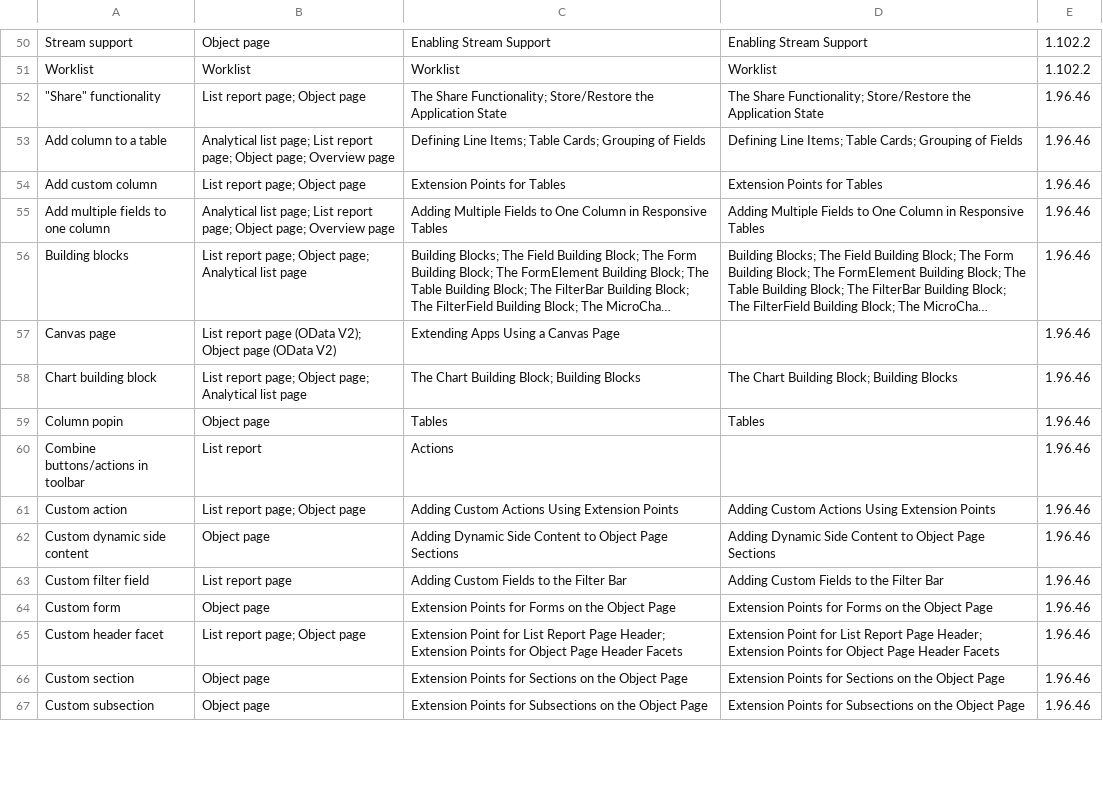
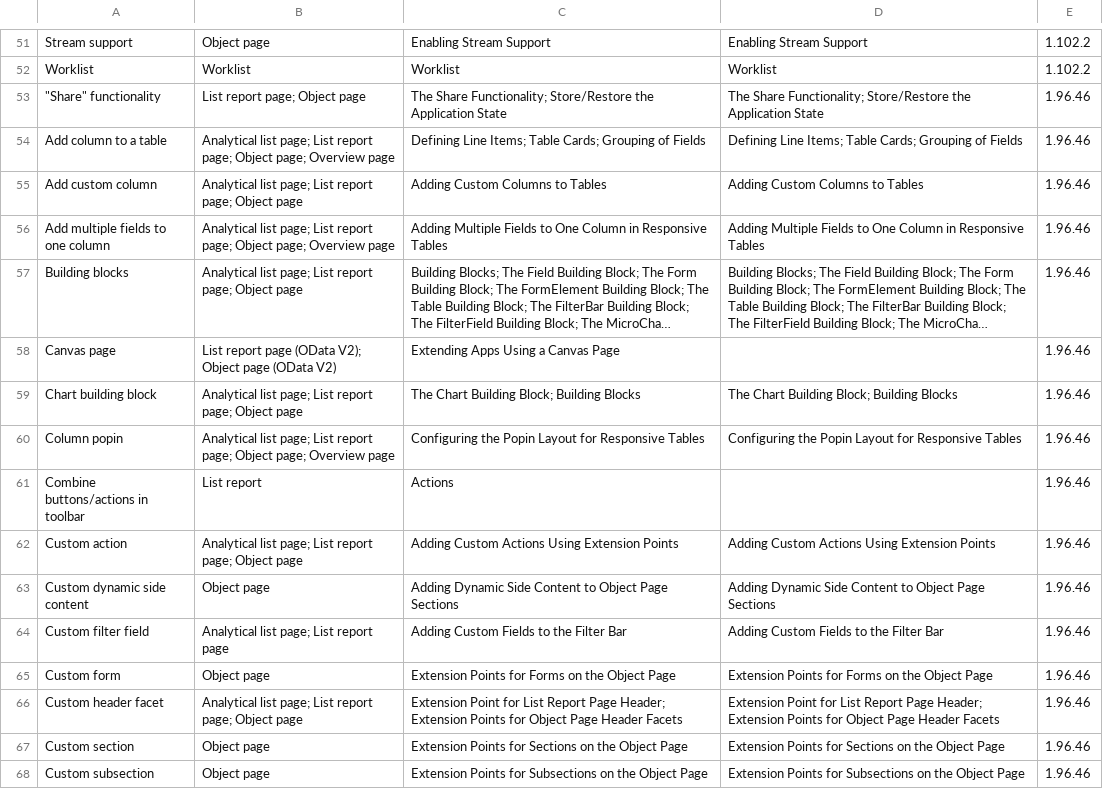
Before and after one commit to marianfoo/blog, a CSV file: static/feature-map/fe-feature-adoption.csv, drawn as a sheet; only a part is shown, gaps mark what is left out; long unchanged cells end in …; addresses are those after the commit; the diff covers the shown part only; the diff names each change by its address in the sheet, - before the commit and + after, or states it on an @@ line.

```diff
--- a/static/feature-map/fe-feature-adoption.csv
+++ b/static/feature-map/fe-feature-adoption.csv
-B55: List report page; Object page
+B55: Analytical list page; List report page; Object page
-C55: Extension Points for Tables
+C55: Adding Custom Columns to Tables
-D55: Extension Points for Tables
+D55: Adding Custom Columns to Tables
-B57: List report page; Object page; Analytical list page
+B57: Analytical list page; List report page; Object page
-B59: List report page; Object page; Analytical list page
+B59: Analytical list page; List report page; Object page
-B60: Object page
+B60: Analytical list page; List report page; Object page; Overview page
-C60: Tables
+C60: Configuring the Popin Layout for Responsive Tables
-D60: Tables
+D60: Configuring the Popin Layout for Responsive Tables
-B62: List report page; Object page
+B62: Analytical list page; List report page; Object page
-B64: List report page
+B64: Analytical list page; List report page
-B66: List report page; Object page
+B66: Analytical list page; List report page; Object page
```
Also changed, not shown: 1 added row and 87 edited cells elsewhere in this file, 8 other files.
